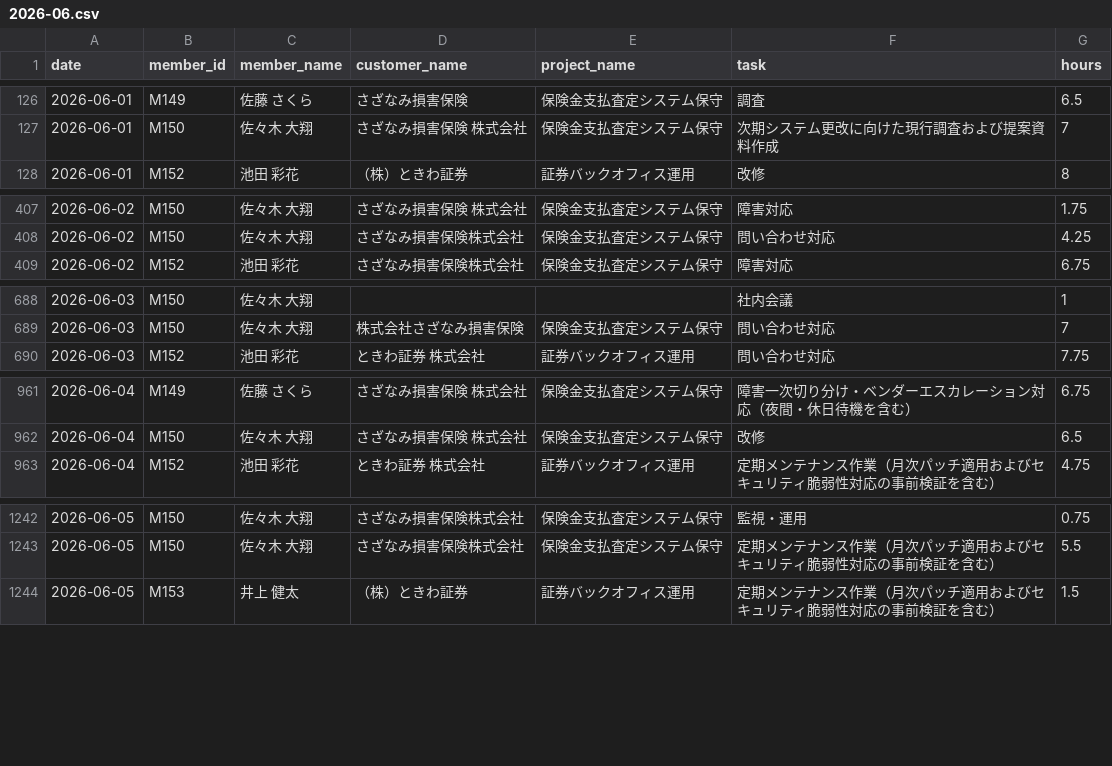
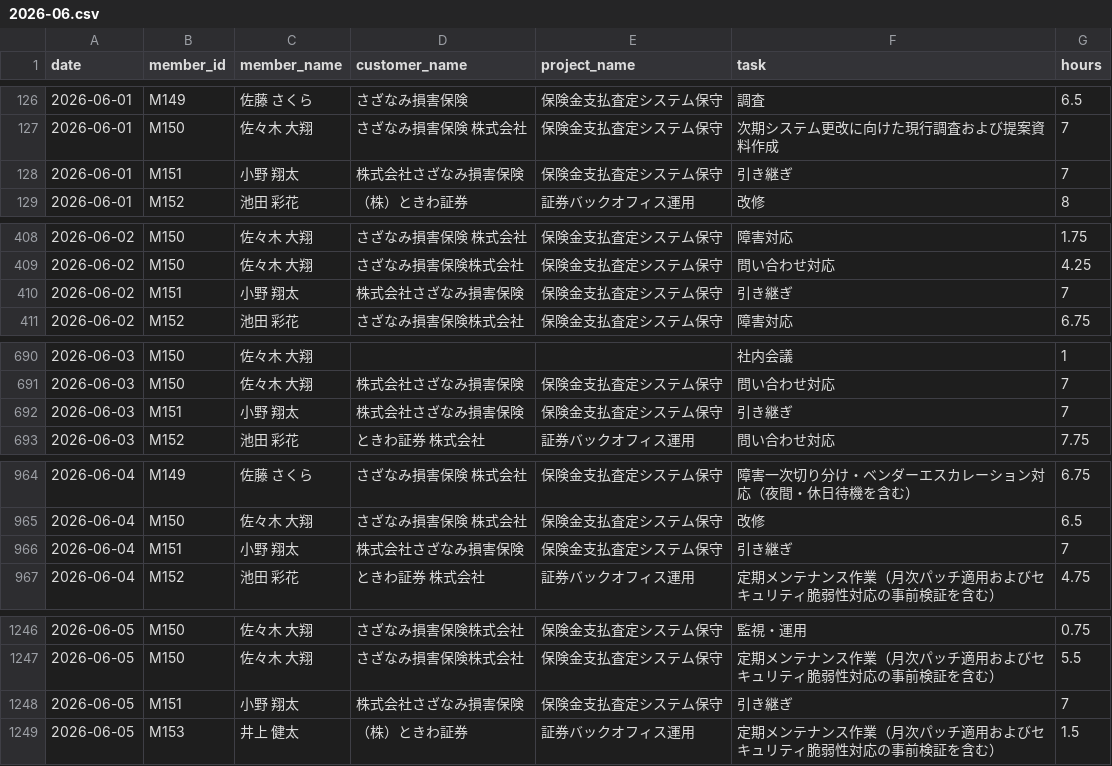
Before and after one commit to smjr3/yojitsu-navi, a CSV file: data/worklogs/2026-06.csv, drawn as a sheet; only a part is shown, gaps mark what is left out; the diff names each change by its address in the sheet, - before the commit and + after, or states it on an @@ line.

```diff
--- a/data/worklogs/2026-06.csv
+++ b/data/worklogs/2026-06.csv
+row 128: 2026-06-01 | M151 | 小野 翔太 | 株式会社さざなみ損害保険 | 保険金支払査定システム保守 | 引き継ぎ | 7
+row 410: 2026-06-02 | M151 | 小野 翔太 | 株式会社さざなみ損害保険 | 保険金支払査定システム保守 | 引き継ぎ | 7
+row 692: 2026-06-03 | M151 | 小野 翔太 | 株式会社さざなみ損害保険 | 保険金支払査定システム保守 | 引き継ぎ | 7
+row 966: 2026-06-04 | M151 | 小野 翔太 | 株式会社さざなみ損害保険 | 保険金支払査定システム保守 | 引き継ぎ | 7
+row 1248: 2026-06-05 | M151 | 小野 翔太 | 株式会社さざなみ損害保険 | 保険金支払査定システム保守 | 引き継ぎ | 7
```
Also changed, not shown: data/masters/members.csv, data/worklogs/2025-07.csv, 32 other files.
